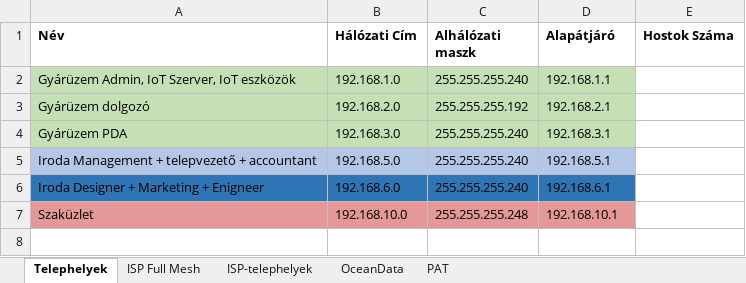
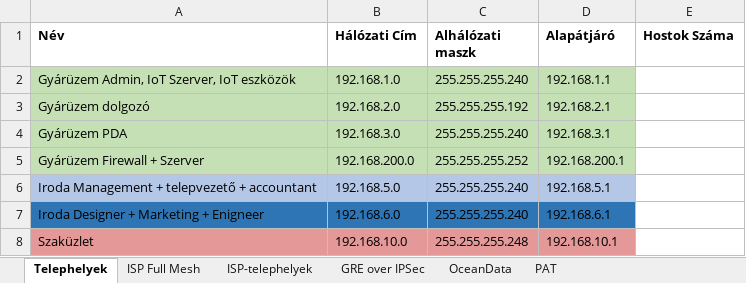
Before and after one commit to BarnabasUtli/final-project-2025-26, an Excel workbook: Network/02.09 cimzes.xlsx, sheet Telephelyek, drawn as a sheet; values as stored, in another font and other column widths than the file's, no borders; the diff names each change by its address in the sheet, - before the commit and + after, or states it on an @@ line.

```diff
--- a/Network/02.09 cimzes.xlsx (sheet Telephelyek)
+++ b/Network/02.09 cimzes.xlsx (sheet Telephelyek)
+sheet tab: GRE over IPSec
+row 5: Gyárüzem Firewall + Szerver | 192.168.200.0 | 255.255.255.252 | 192.168.200.1
```
Also changed, not shown: 1 other file.
